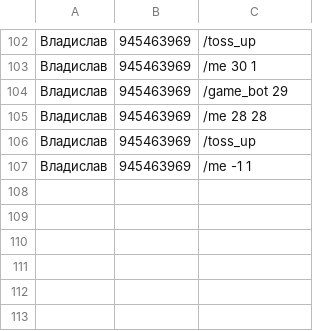
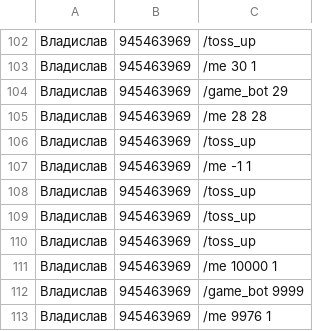
Before and after one commit to GaiMarina/GB_Python, a CSV file: Python_HomeWorks/9_HomeWork/db.csv, drawn as a sheet; only a part is shown, gaps mark what is left out.

Commit message:
10 HomeWork

```diff
--- a/Python_HomeWorks/9_HomeWork/db.csv
+++ b/Python_HomeWorks/9_HomeWork/db.csv
@@ -107 +107,7 @@
 Владислав,945463969, /me -1 1
+Владислав,945463969, /toss_up
+Владислав,945463969, /toss_up
+Владислав,945463969, /toss_up
+Владислав,945463969, /me 10000 1
+Владислав,945463969, /game_bot 9999
+Владислав,945463969, /me 9976 1
```
